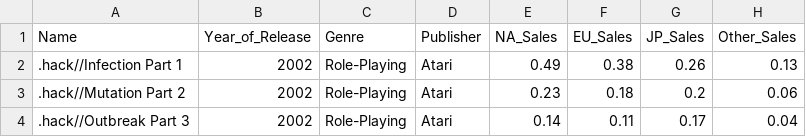
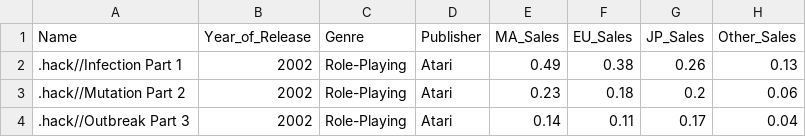
Before and after one commit to AchrafAD1/VG_SALES_PREDICTION, a CSV file: Cleaned Data 1.csv, drawn as a sheet; only a part is shown; the diff names each change by its address in the sheet, - before the commit and + after, or states it on an @@ line.

```diff
--- a/Cleaned Data 1.csv
+++ b/Cleaned Data 1.csv
-E1: NA_Sales
+E1: MA_Sales
```
Also changed, not shown: 11 other files.
